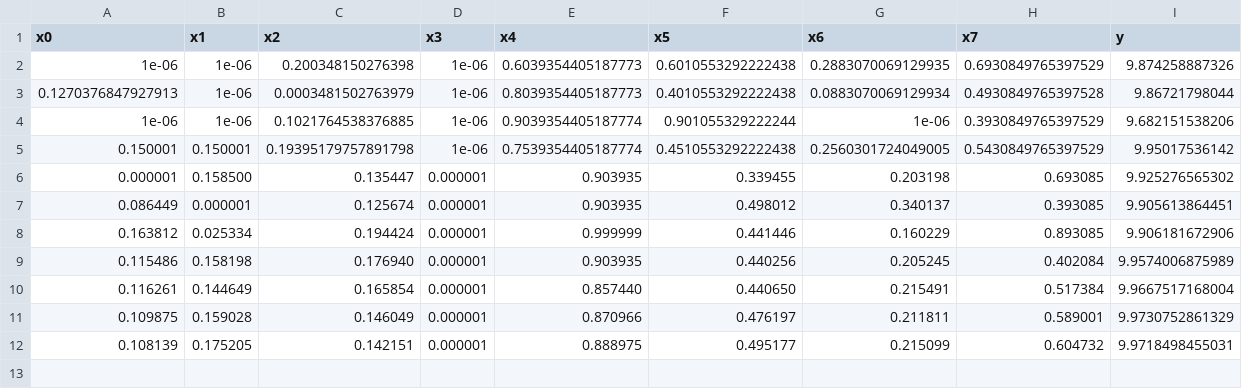
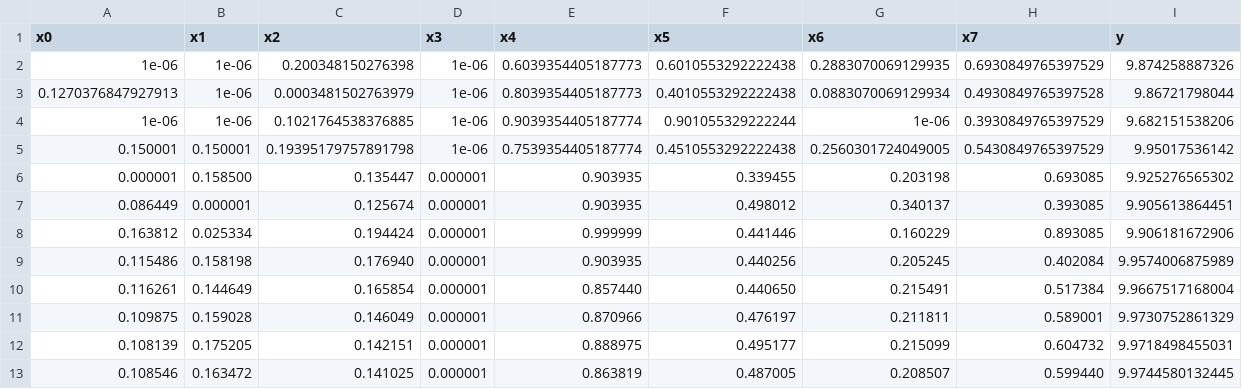
Before and after one commit to eliasghan/Capstone, a CSV file: function_8/new_trials.csv, drawn as a sheet; the diff names each change by its address in the sheet, - before the commit and + after, or states it on an @@ line.

```diff
--- a/function_8/new_trials.csv
+++ b/function_8/new_trials.csv
+row 13: 0.108546 | 0.163472 | 0.141025 | 0.000001 | 0.863819 | 0.487005 | 0.208507 | 0.599440 | 9.9744580132445
```
Also changed, not shown: function_3/new_trials.csv, function_4/new_trials.csv, 6 other files.
